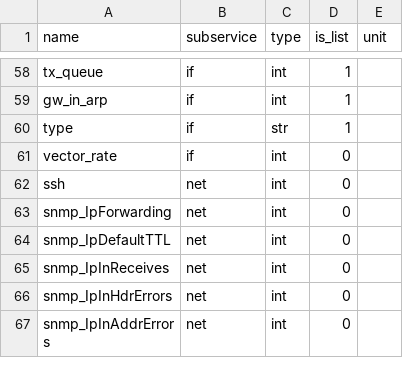
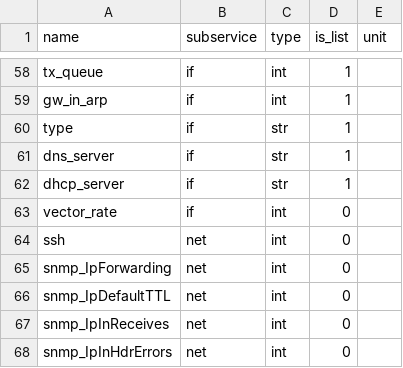
Before and after one commit to Advanced-Observability/dxagent, a CSV file: res/metrics.csv, drawn as a sheet; only a part is shown, gaps mark what is left out; the shorter side is filled out with more unchanged rows; the diff names each change by its address in the sheet, - before the commit and + after, or states it on an @@ line.

```diff
--- a/res/metrics.csv
+++ b/res/metrics.csv
+row 61: dns_server | if | str | 1
+row 62: dhcp_server | if | str | 1
```
Also changed, not shown: res/input.csv, 2 other files.
